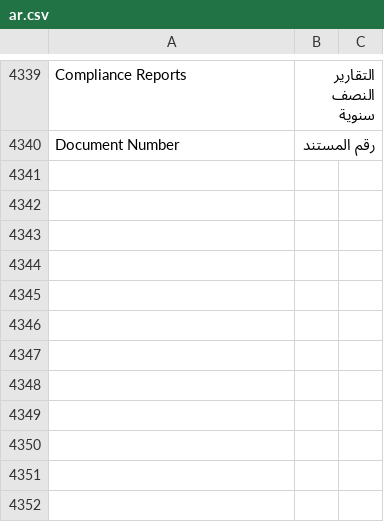
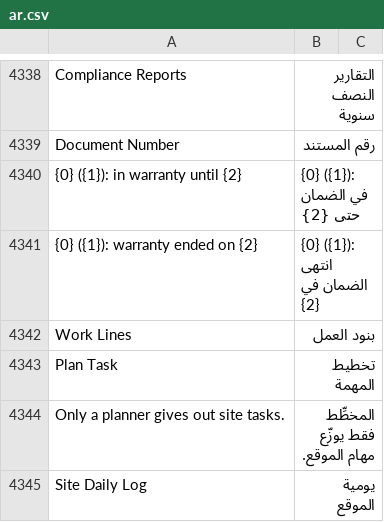
Before and after one commit to MostafaELShehabey/Smart-Power, a CSV file: smart_power/translations/ar.csv, drawn as a sheet; only a part is shown, gaps mark what is left out; the diff covers the shown part only.

```diff
--- a/smart_power/translations/ar.csv
+++ b/smart_power/translations/ar.csv
@@ -4340 +4339,7 @@ Compliance Reports,التقارير النصف سنوية
 Document Number,رقم المستند
+{0} ({1}): in warranty until {2},{0} ({1}): في الضمان حتى {2}
+{0} ({1}): warranty ended on {2},{0} ({1}): انتهى الضمان في {2}
+Work Lines,بنود العمل
+Plan Task,تخطيط المهمة
+Only a planner gives out site tasks.,المخطِّط فقط يوزّع مهام الموقع.
+Site Daily Log,يومية الموقع
```
Also changed, not shown: 5 added rows and 1 removed row elsewhere in this file, 6 other files.
